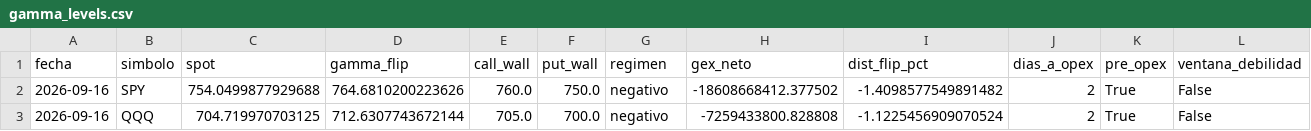
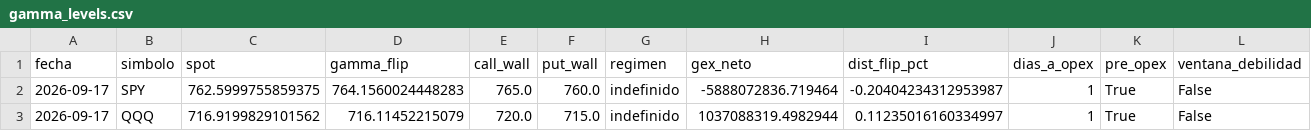
Before and after one commit to Oaragunde/vxn-feed, a CSV file: gex/gamma_levels.csv, drawn as a sheet.

```diff
--- a/gex/gamma_levels.csv
+++ b/gex/gamma_levels.csv
@@ -1,3 +1,3 @@
 fecha,simbolo,spot,gamma_flip,call_wall,put_wall,regimen,gex_neto,dist_flip_pct,dias_a_opex,pre_opex,ventana_debilidad
-2026-09-16,SPY,754.0499877929688,764.6810200223626,760.0,750.0,negativo,-18608668412.377502,-1.4098577549891482,2,True,False
-2026-09-16,QQQ,704.719970703125,712.6307743672144,705.0,700.0,negativo,-7259433800.828808,-1.1225456909070524,2,True,False
+2026-09-17,SPY,762.5999755859375,764.1560024448283,765.0,760.0,indefinido,-5888072836.719464,-0.20404234312953987,1,True,False
+2026-09-17,QQQ,716.9199829101562,716.11452215079,720.0,715.0,indefinido,1037088319.4982944,0.11235016160334997,1,True,False
```
Also changed, not shown: gex/gex_history.csv, 2 other files.
